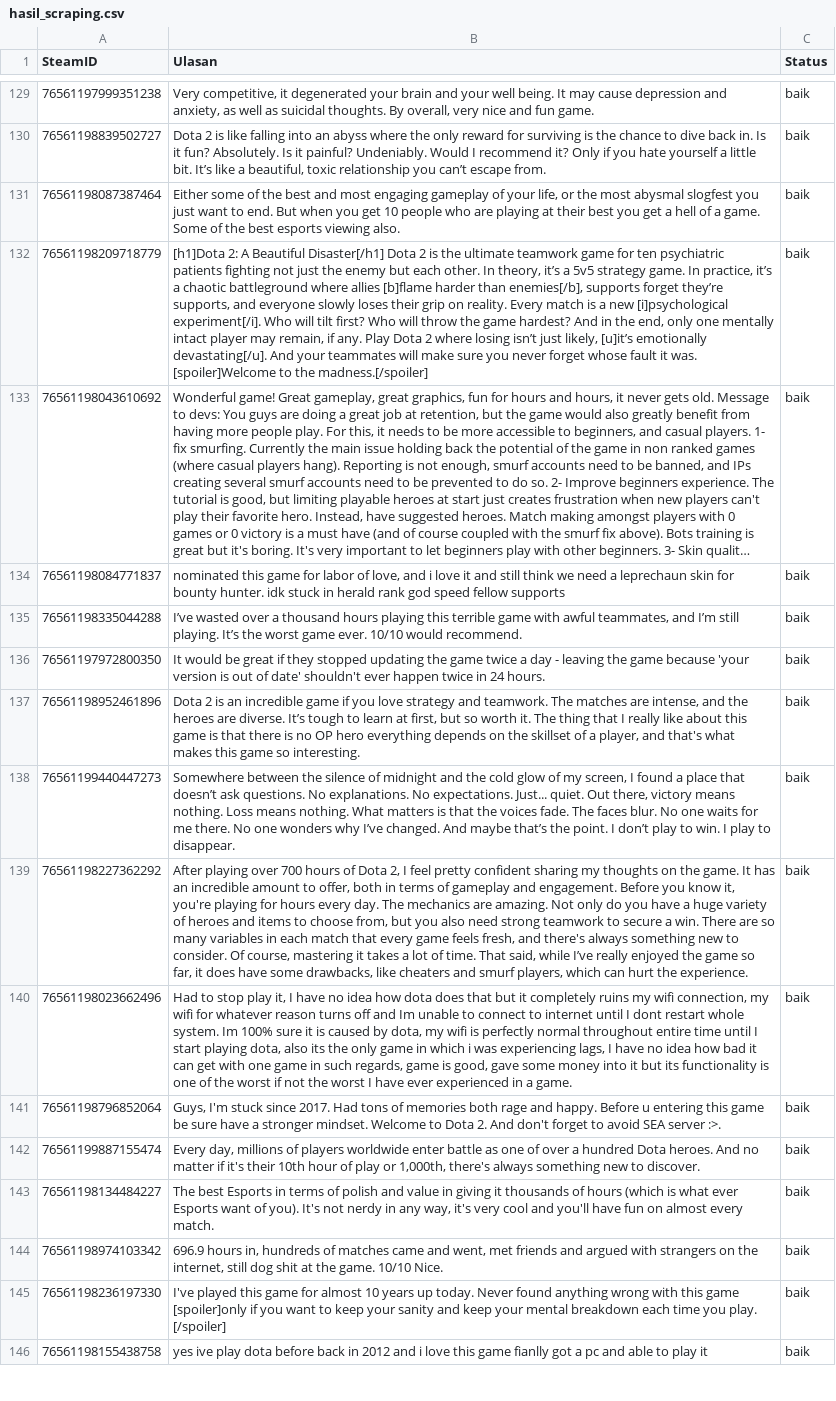
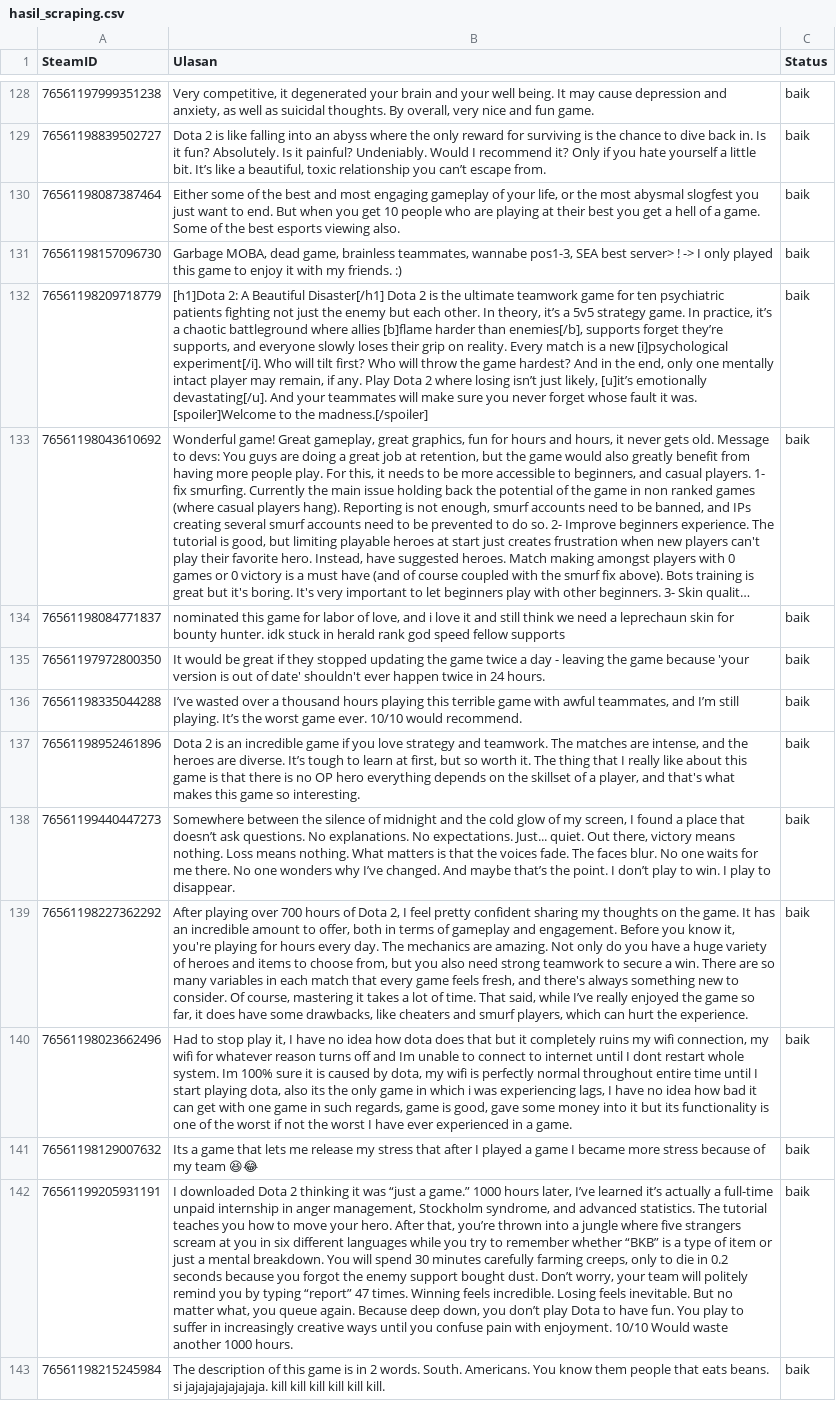
Before and after one commit to baayuraas/Skripsi, a CSV file: uploads/scraping/hasil_scraping.csv, drawn as a sheet; only a part is shown, gaps mark what is left out; the shorter side is filled out with more unchanged rows; long unchanged cells end in …; the diff covers the shown part only; the diff names each change by its address in the sheet, - before the commit and + after, or states it on an @@ line.

```diff
--- a/uploads/scraping/hasil_scraping.csv
+++ b/uploads/scraping/hasil_scraping.csv
@@ row 73 moved to row 131: 76561198157096730 @@
@@ row 136 moved to row 135: 76561197972800350 @@
+row 141: 76561198129007632 | Its a game that lets me release my stress that after I played a game I became more stress because of my team 😆😂 | baik
+row 142: 76561199205931191 | I downloaded Dota 2 thinking it was “just a game.” 1000 hours later, I’ve learned it’s actually a full-time unpaid internship in anger management, Stockholm syndrome, and advanced statistics. The tutorial teaches you how to move your hero. After that, you’re thrown into a jungle where five strangers scream at you in six different languages while you try to remember whether “BKB” is a type of item or just a mental breakdown. You will spend 30 minutes carefully farming creeps, only to die in 0.2 seconds because you forgot the enemy support bought dust. Don’t worry, your team will politely remind you by typing “report” 47 times. Winning feels incredible. Losing feels inevitable. But no matter what, you queue again. Because deep down, you don’t play Dota to have fun. You play to suffer in increasingly creative ways until you confuse pain with enjoyment. 10/10 Would waste another 1000 hours. | baik
+row 143: 76561198215245984 | The description of this game is in 2 words. South. Americans. You know them people that eats beans. si jajajajajajajaja. kill kill kill kill kill kill. | baik
```
Also changed, not shown: 19 added rows, 22 removed rows and 4 moved rows elsewhere in this file, 8 other files.
